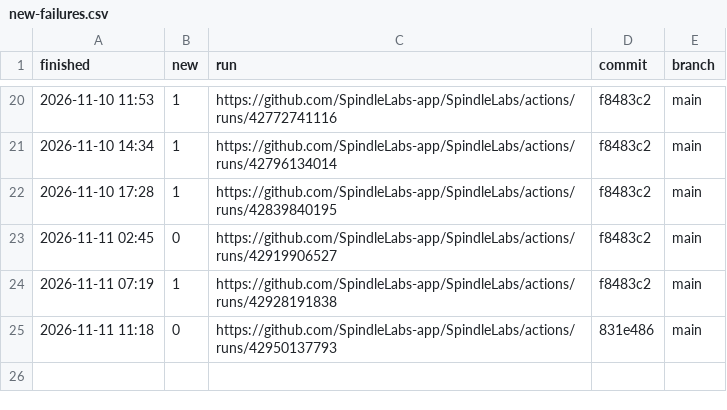
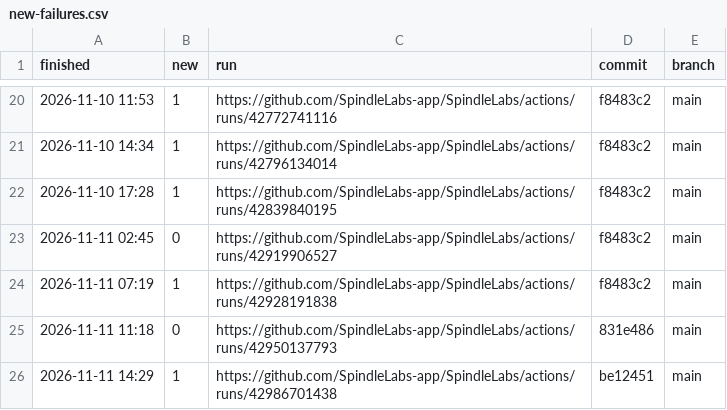
Before and after one commit to SpindleLabs-app/SpindleLabs, a CSV file: new-failures.csv, drawn as a sheet; only a part is shown, gaps mark what is left out.

```diff
--- a/new-failures.csv
+++ b/new-failures.csv
@@ -25 +25,2 @@ finished,new,run,commit,branch
 2026-11-11 11:18,0,https://github.com/SpindleLabs-app/SpindleLabs/actions/runs/42950137793,831e486,main
+2026-11-11 14:29,1,https://github.com/SpindleLabs-app/SpindleLabs/actions/runs/42986701438,be12451,main
```
Also changed, not shown: 13 other files.
